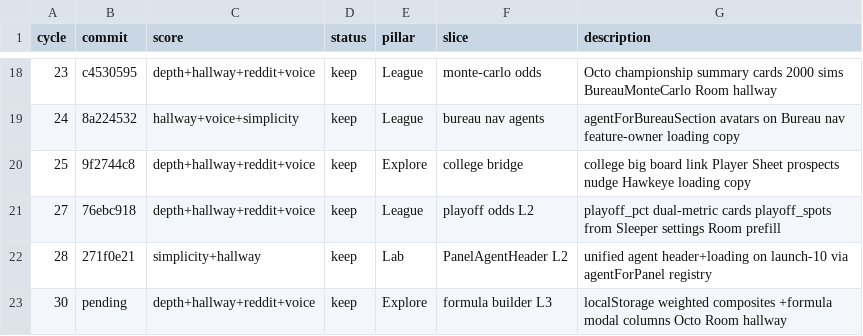
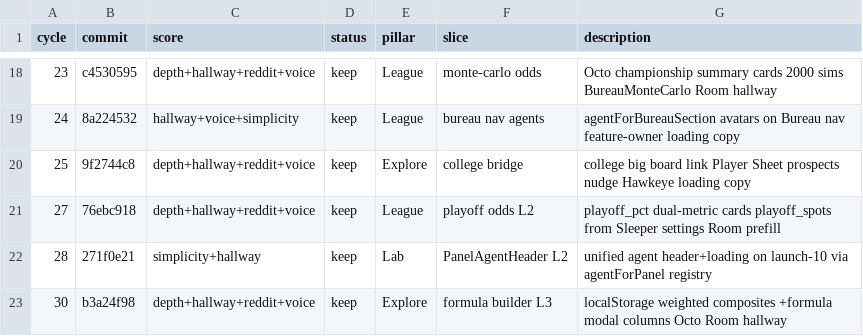
Before and after one commit to swaggerdagger987/razzle, a TSV file: docs/v2/results.tsv, drawn as a sheet; only a part is shown, gaps mark what is left out.

```diff
--- a/docs/v2/results.tsv
+++ b/docs/v2/results.tsv
@@ -22,2 +22,2 @@ cycle	commit	score	status	pillar	slice	description
 28	271f0e21	simplicity+hallway	keep	Lab	PanelAgentHeader L2	unified agent header+loading on launch-10 via agentForPanel registry
-30	pending	depth+hallway+reddit+voice	keep	Explore	formula builder L3	localStorage weighted composites +formula modal columns Octo Room hallway
+30	b3a24f98	depth+hallway+reddit+voice	keep	Explore	formula builder L3	localStorage weighted composites +formula modal columns Octo Room hallway
```
Also changed, not shown: 2 other files.
